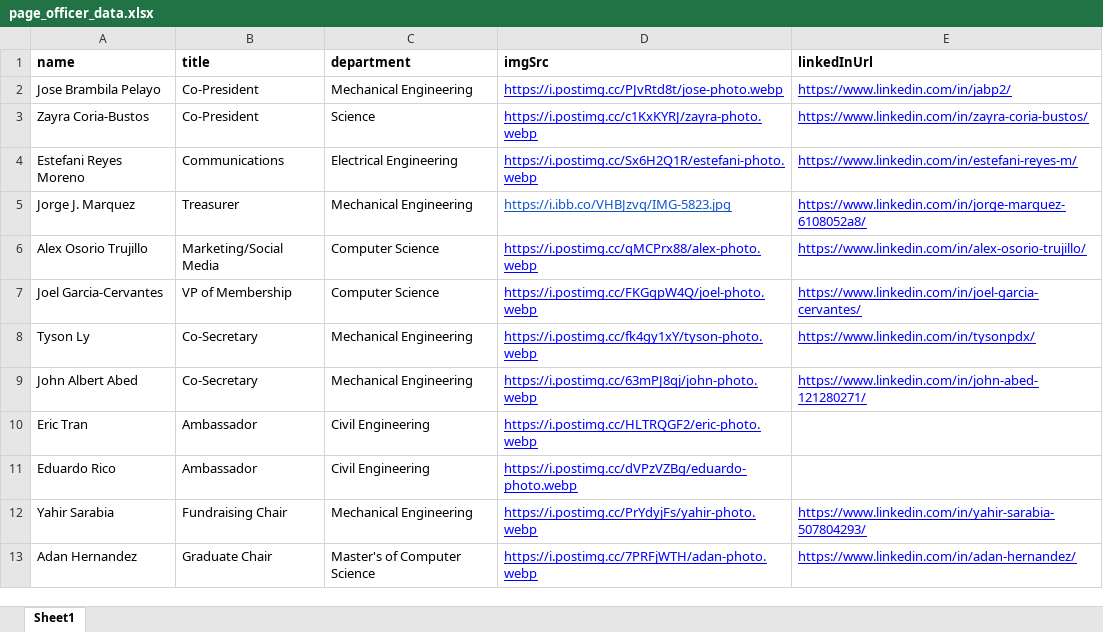
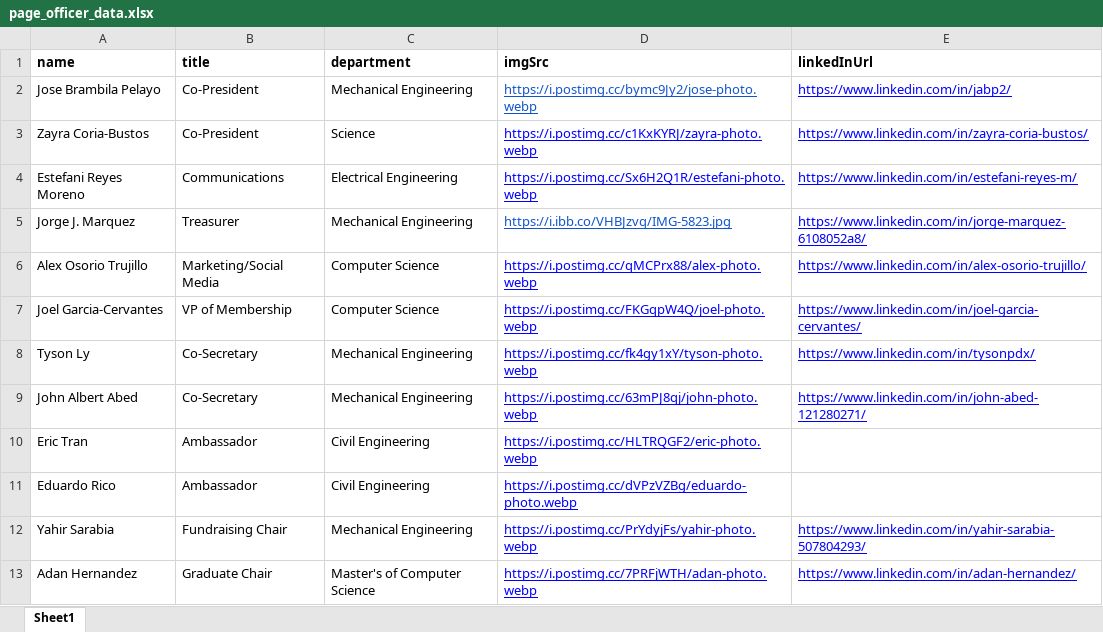
Before and after one commit to alex-osorio10/psu_shpe_website3, an Excel workbook: public/officer_page/page_officer_data.xlsx, sheet Sheet1, drawn as a sheet; values as stored, in another font and other column widths than the file's, no borders; the diff names each change by its address in the sheet, - before the commit and + after, or states it on an @@ line.

Commit message:
small photo update

```diff
--- a/public/officer_page/page_officer_data.xlsx (sheet Sheet1)
+++ b/public/officer_page/page_officer_data.xlsx (sheet Sheet1)
-D2 (imgSrc): https://i.postimg.cc/PJvRtd8t/jose-photo.webp
+D2 (imgSrc): https://i.postimg.cc/bymc9Jy2/jose-photo.webp
-D2 text colour: #0000FF
+D2 text colour: #1155CC
```
